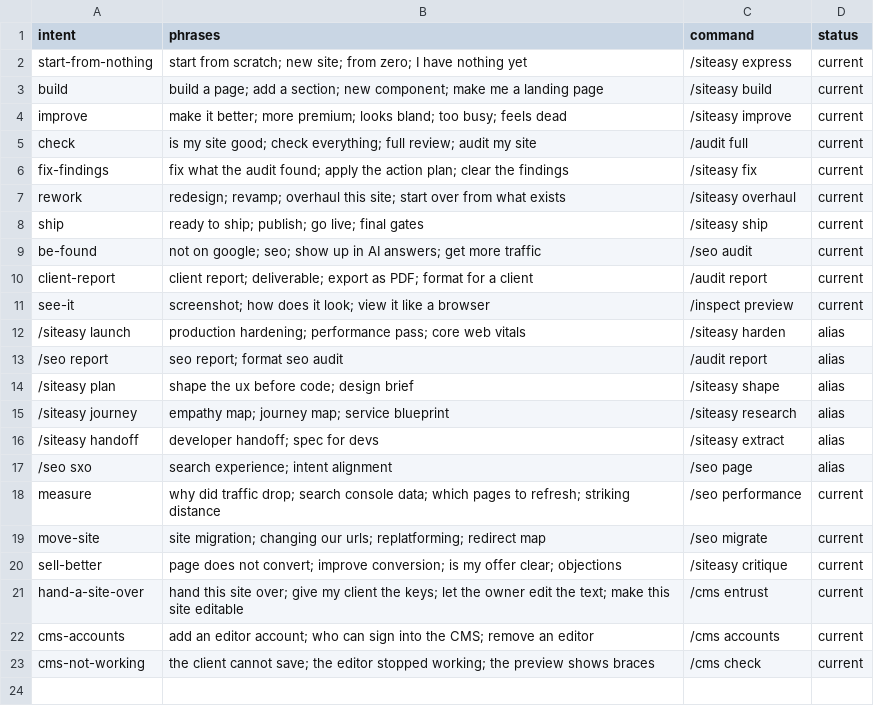
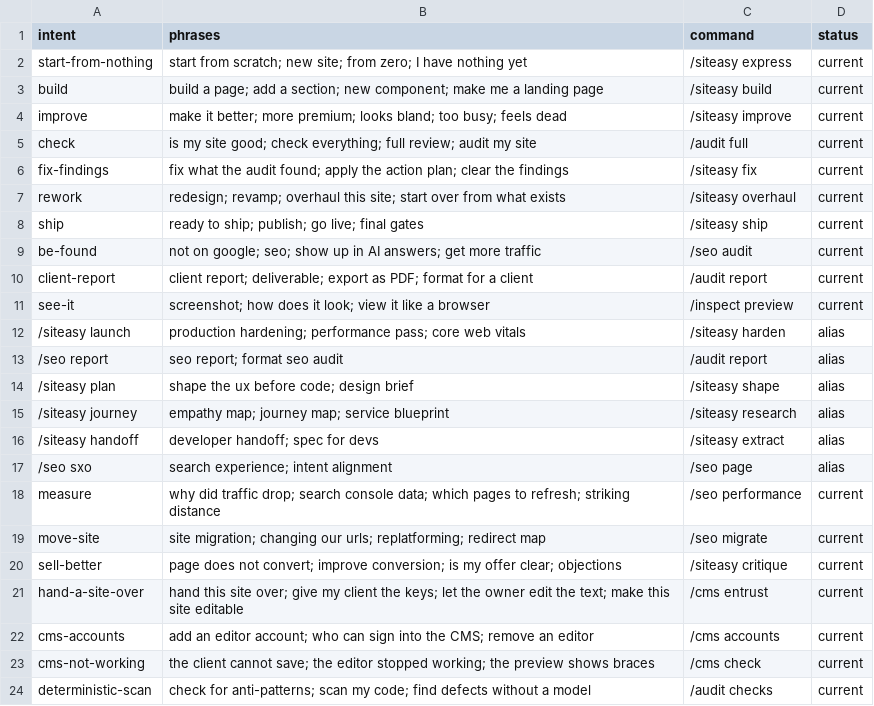
Before and after one commit to MariusYvard/NullToHero, a CSV file: null-to-hero/tools/data/intents.csv, drawn as a sheet; the diff names each change by its address in the sheet, - before the commit and + after, or states it on an @@ line.

Commit message:
refactor(routing): le scan deterministe repond desormais a /audit
Les phrases que revendiquait detect passent chez /audit, la description
d inspect les perd et gagne son exclusion. Le couple le plus confusable du
greffon disparait : deux portes disaient contrôle deterministe, sans modele,
sans jugement, et l hote routait a pile ou face.

/inspect ne decrit plus que la capture et la revue de code colle. Les huit
emplacements qui envoyaient vers /inspect detect envoient vers /audit checks,
et la reference detect.md porte un bandeau qui dit ou la commande est partie.
Elle repond encore, une version, pour un scan de repertoire sans recuperation.

check-routing --strict passe, ce que son propre message d aide annoncait comme
impossible aujourd hui.

```diff
--- a/null-to-hero/tools/data/intents.csv
+++ b/null-to-hero/tools/data/intents.csv
+row 24: deterministic-scan | check for anti-patterns; scan my code; find defects without a model | /audit checks | current
```
Also changed, not shown: 29 other files.
